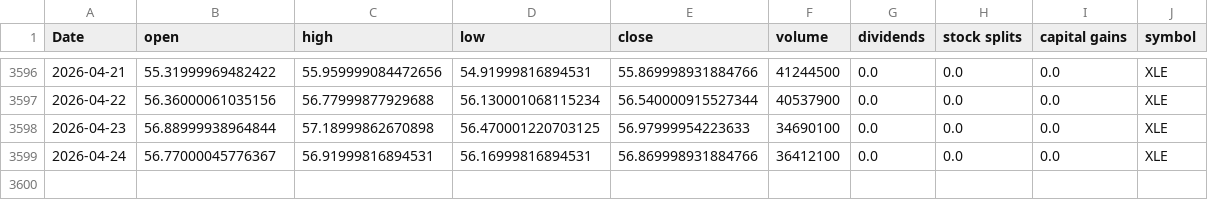
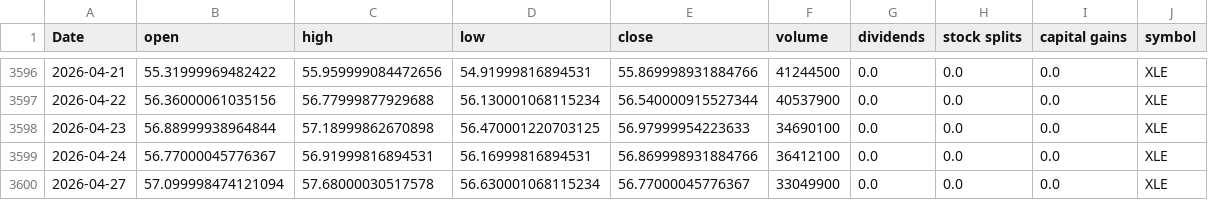
Before and after one commit to Akishai18/SignalM, a CSV file: data/sectors/xle_data.csv, drawn as a sheet; only a part is shown, gaps mark what is left out.

```diff
--- a/data/sectors/xle_data.csv
+++ b/data/sectors/xle_data.csv
@@ -3599 +3599,2 @@ Date,open,high,low,close,volume,dividends,stock splits,capital gains,symbol
 2026-04-24,56.77000045776367,56.91999816894531,56.16999816894531,56.869998931884766,36412100,0.0,0.0,0.0,XLE
+2026-04-27,57.099998474121094,57.68000030517578,56.630001068115234,56.77000045776367,33049900,0.0,0.0,0.0,XLE
```
Also changed, not shown: data/sectors/xlf_data.csv, data/sectors/xli_data.csv, 45 other files.
